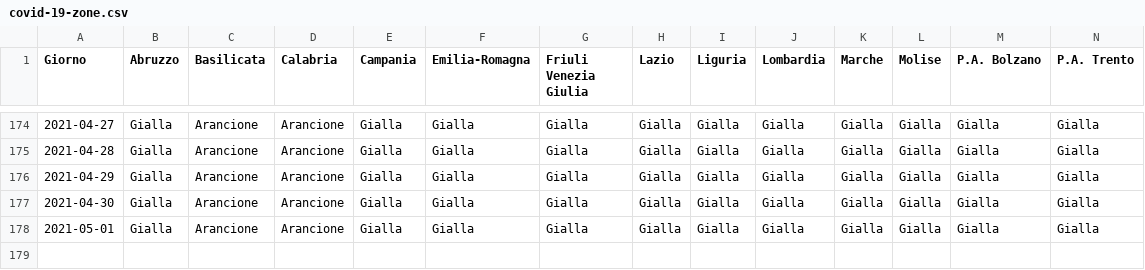
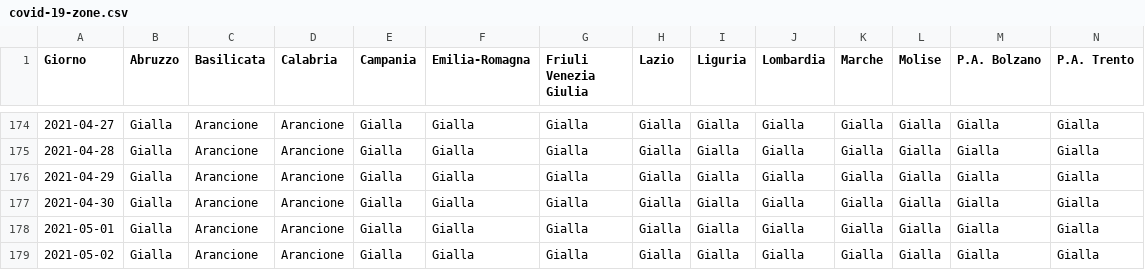
Before and after one commit to tsiotas/covid-19-zone, a CSV file: covid-19-zone.csv, drawn as a sheet; only a part is shown, gaps mark what is left out; rows hold the shown columns only; the diff names each change by its address in the sheet, - before the commit and + after, or states it on an @@ line.

```diff
--- a/covid-19-zone.csv
+++ b/covid-19-zone.csv
+row 179: 2021-05-02 | Gialla | Arancione | Arancione | Gialla | Gialla | Gialla | Gialla | Gialla | Gialla | Gialla | Gialla | Gialla | Gialla
```
Also changed, not shown: 2 other files.
